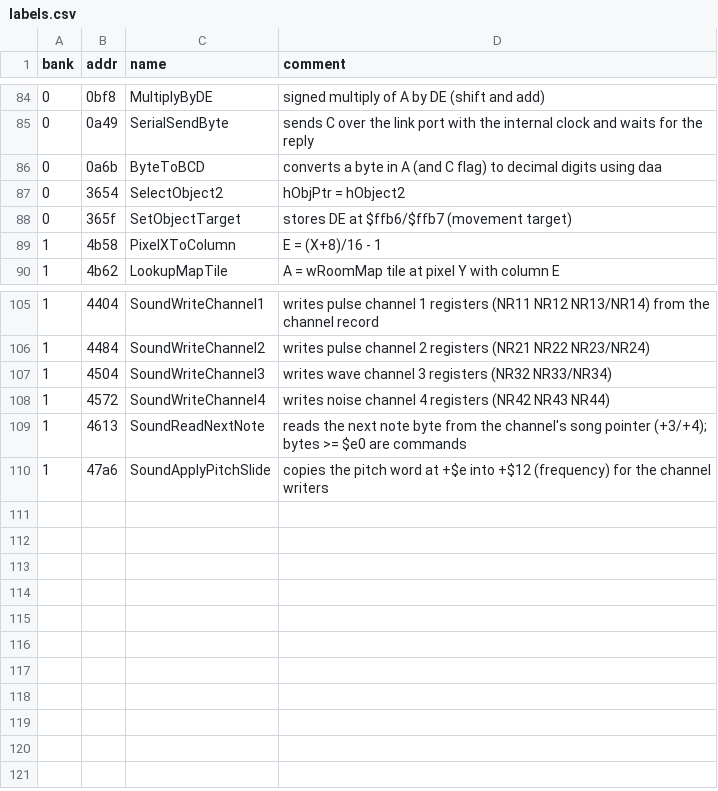
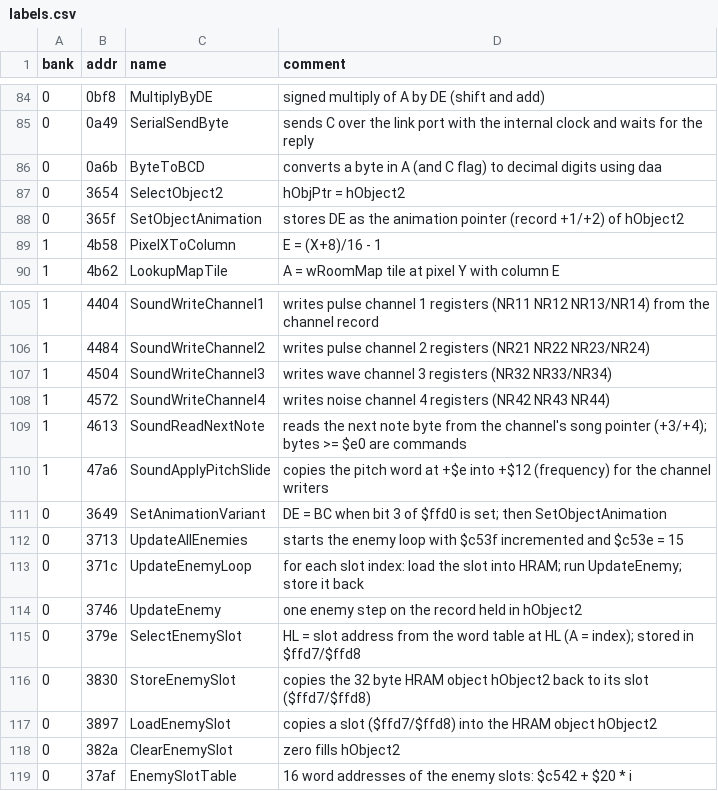
Before and after one commit to Tenome/Painter-Momopi-Decompilation, a CSV file: labels.csv, drawn as a sheet; only a part is shown, gaps mark what is left out.

```diff
--- a/labels.csv
+++ b/labels.csv
@@ -87,3 +87,3 @@ bank,addr,name,comment
 0,3654,SelectObject2,hObjPtr = hObject2
-0,365f,SetObjectTarget,stores DE at $ffb6/$ffb7 (movement target)
+0,365f,SetObjectAnimation,stores DE as the animation pointer (record +1/+2) of hObject2
 1,4b58,PixelXToColumn,E = (X+8)/16 - 1
@@ -110 +110,10 @@ bank,addr,name,comment
 1,47a6,SoundApplyPitchSlide,copies the pitch word at +$e into +$12 (frequency) for the channel writers
+0,3649,SetAnimationVariant,DE = BC when bit 3 of $ffd0 is set; then SetObjectAnimation
+0,3713,UpdateAllEnemies,starts the enemy loop with $c53f incremented and $c53e = 15
+0,371c,UpdateEnemyLoop,for each slot index: load the slot into HRAM; run UpdateEnemy; store it back
+0,3746,UpdateEnemy,one enemy step on the record held in hObject2
+0,379e,SelectEnemySlot,HL = slot address from the word table at HL (A = index); stored in $ffd7/$ffd8
+0,3830,StoreEnemySlot,copies the 32 byte HRAM object hObject2 back to its slot ($ffd7/$ffd8)
+0,3897,LoadEnemySlot,copies a slot ($ffd7/$ffd8) into the HRAM object hObject2
+0,382a,ClearEnemySlot,zero fills hObject2
+0,37af,EnemySlotTable,16 word addresses of the enemy slots: $c542 + $20 * i
```
Also changed, not shown: config/functions.tsv, ptables.csv, 5 other files.
